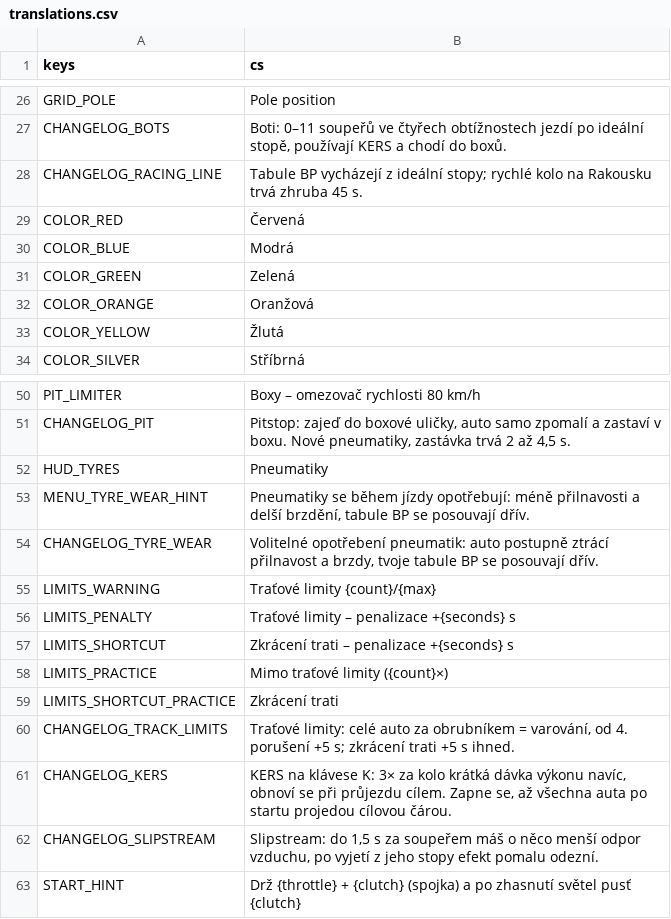
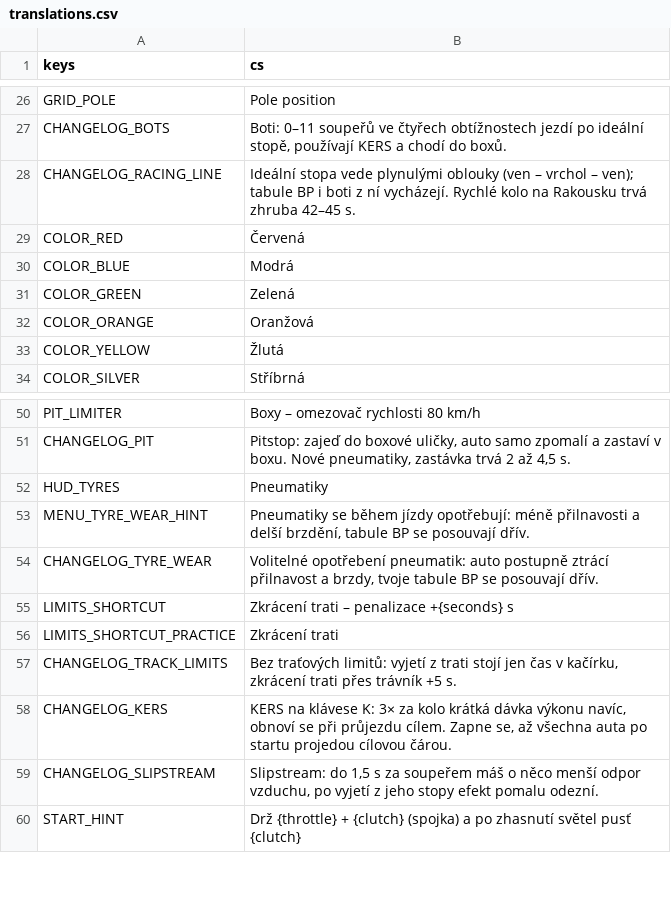
Before and after one commit to nejhorsiprogramatorsveta/overtake, a CSV file: localization/translations.csv, drawn as a sheet; only a part is shown, gaps mark what is left out.

```diff
--- a/localization/translations.csv
+++ b/localization/translations.csv
@@ -27,3 +27,3 @@ GRID_POLE,Pole position
 CHANGELOG_BOTS,"Boti: 0–11 soupeřů ve čtyřech obtížnostech jezdí po ideální stopě, používají KERS a chodí do boxů."
-CHANGELOG_RACING_LINE,"Tabule BP vycházejí z ideální stopy; rychlé kolo na Rakousku trvá zhruba 45 s."
+CHANGELOG_RACING_LINE,"Ideální stopa vede plynulými oblouky (ven – vrchol – ven); tabule BP i boti z ní vycházejí. Rychlé kolo na Rakousku trvá zhruba 42–45 s."
 COLOR_RED,Červená
@@ -54,8 +54,5 @@ MENU_TYRE_WEAR_HINT,"Pneumatiky se během jízdy opotřebují: méně přilnavos
 CHANGELOG_TYRE_WEAR,"Volitelné opotřebení pneumatik: auto postupně ztrácí přilnavost a brzdy, tvoje tabule BP se posouvají dřív."
-LIMITS_WARNING,Traťové limity {count}/{max}
-LIMITS_PENALTY,Traťové limity – penalizace +{seconds} s
 LIMITS_SHORTCUT,Zkrácení trati – penalizace +{seconds} s
-LIMITS_PRACTICE,Mimo traťové limity ({count}×)
 LIMITS_SHORTCUT_PRACTICE,Zkrácení trati
-CHANGELOG_TRACK_LIMITS,"Traťové limity: celé auto za obrubníkem = varování, od 4. porušení +5 s; zkrácení trati +5 s ihned."
+CHANGELOG_TRACK_LIMITS,"Bez traťových limitů: vyjetí z trati stojí jen čas v kačírku, zkrácení trati přes trávník +5 s."
 CHANGELOG_KERS,"KERS na klávese K: 3× za kolo krátká dávka výkonu navíc, obnoví se při průjezdu cílem. Zapne se, až všechna auta po startu projedou cílovou čárou."
```
Also changed, not shown: 27 other files.
